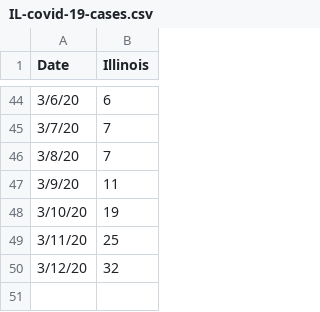
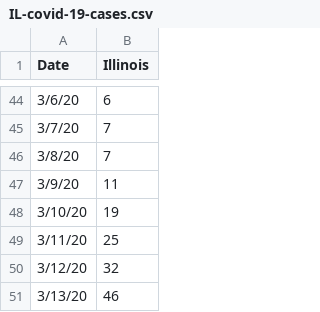
Before and after one commit to MartinLBarron/IllinoisCovid-19-tracking, a CSV file: data/IL-covid-19-cases.csv, drawn as a sheet; only a part is shown, gaps mark what is left out.

Commit message:
Added 3/13 data.  Added a few comments to chart code.

```diff
--- a/data/IL-covid-19-cases.csv
+++ b/data/IL-covid-19-cases.csv
@@ -50 +50,2 @@
 3/12/20,32
+3/13/20,46
```
Also changed, not shown: 3 other files.
